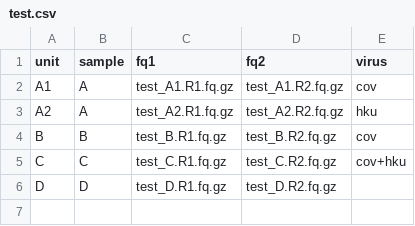
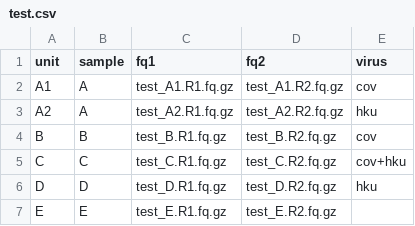
Before and after one commit to seiboldlab/virprof, a CSV file: test_data/test.csv, drawn as a sheet.

Commit message:
tests: add sample E

```diff
--- a/test_data/test.csv
+++ b/test_data/test.csv
@@ -5,2 +5,3 @@ B,B,test_B.R1.fq.gz,test_B.R2.fq.gz,cov
 C,C,test_C.R1.fq.gz,test_C.R2.fq.gz,cov+hku
-D,D,test_D.R1.fq.gz,test_D.R2.fq.gz,
+D,D,test_D.R1.fq.gz,test_D.R2.fq.gz,hku
+E,E,test_E.R1.fq.gz,test_E.R2.fq.gz
```
Also changed, not shown: 2 other files.
